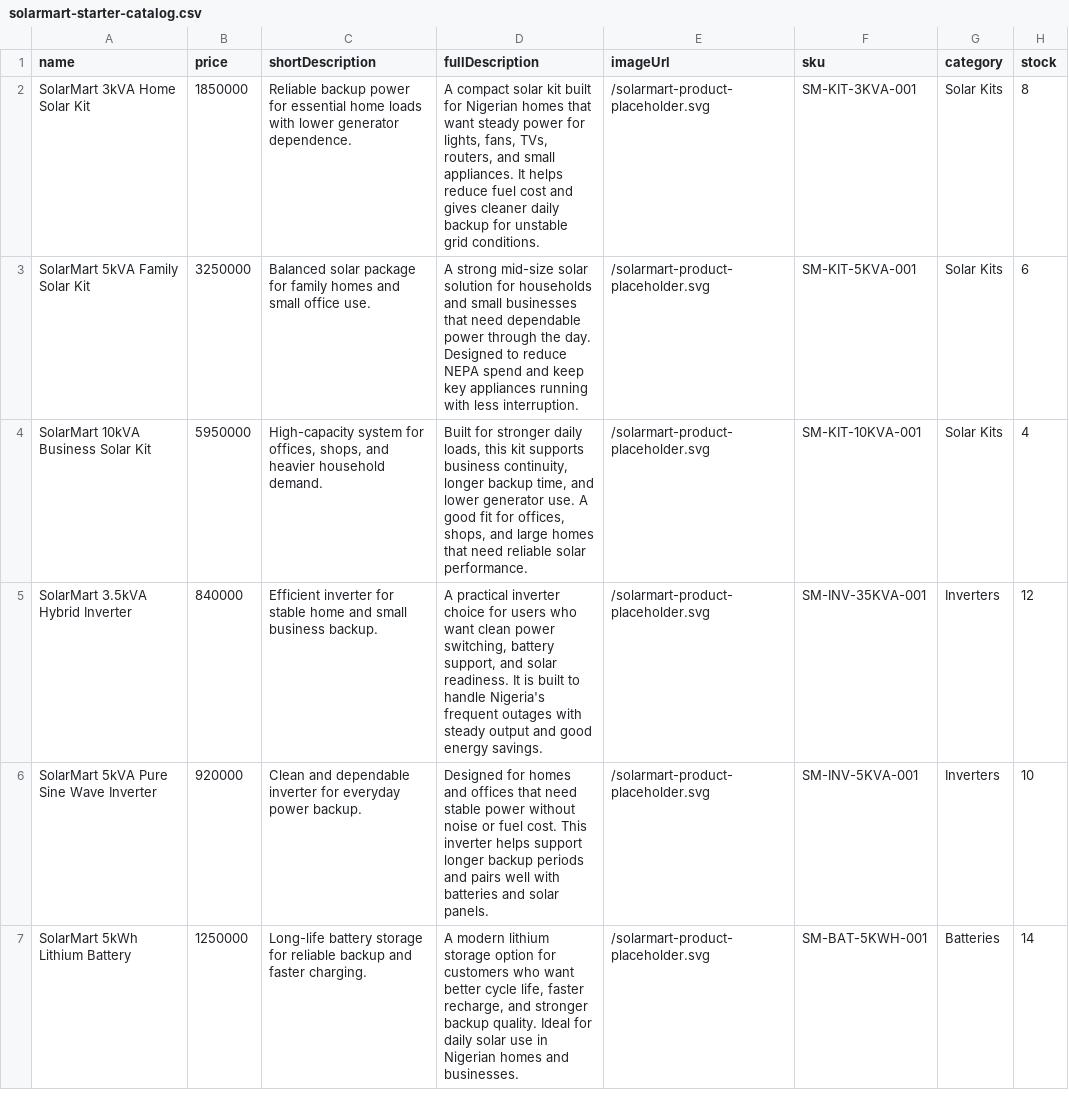
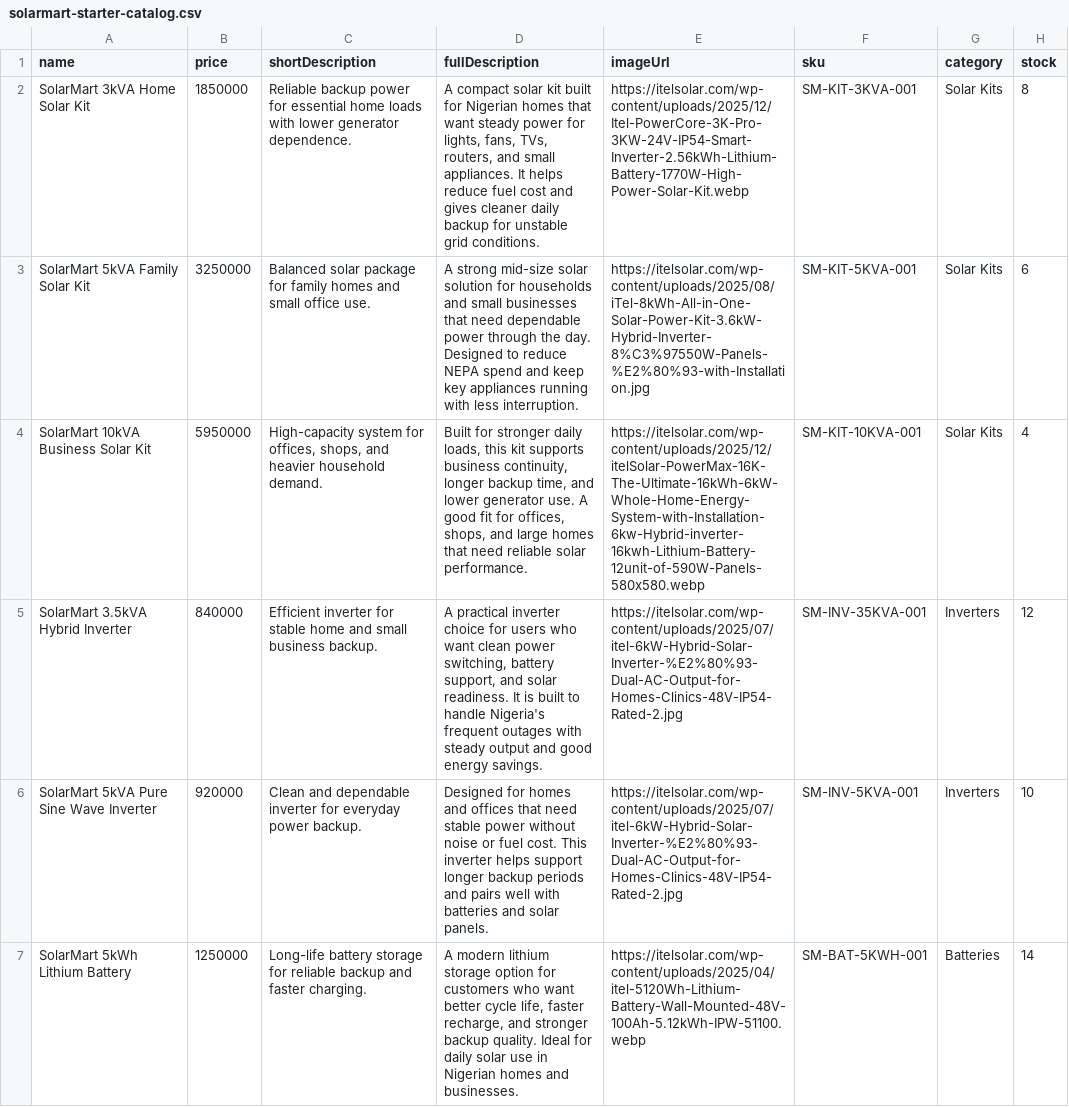
Before and after one commit to Naajih09/SolarMart, a CSV file: data/solarmart-starter-catalog.csv, drawn as a sheet; only a part is shown; the diff covers the shown part only.

Commit message:
fix: restore admin build, theme/auth exports, and product images on main

```diff
--- a/data/solarmart-starter-catalog.csv
+++ b/data/solarmart-starter-catalog.csv
@@ -1,7 +1,7 @@
 name,price,shortDescription,fullDescription,imageUrl,sku,category,stock
-SolarMart 3kVA Home Solar Kit,1850000,"Reliable backup power for essential home loads with lower generator dependence.","A compact solar kit built for Nigerian homes that want steady power for lights, fans, TVs, routers, and small appliances. It helps reduce fuel cost and gives cleaner daily backup for unstable grid conditions.","/solarmart-product-placeholder.svg",SM-KIT-3KVA-001,Solar Kits,8
-SolarMart 5kVA Family Solar Kit,3250000,"Balanced solar package for family homes and small office use.","A strong mid-size solar solution for households and small businesses that need dependable power through the day. Designed to reduce NEPA spend and keep key appliances running with less interruption.","/solarmart-product-placeholder.svg",SM-KIT-5KVA-001,Solar Kits,6
-SolarMart 10kVA Business Solar Kit,5950000,"High-capacity system for offices, shops, and heavier household demand.","Built for stronger daily loads, this kit supports business continuity, longer backup time, and lower generator use. A good fit for offices, shops, and large homes that need reliable solar performance.","/solarmart-product-placeholder.svg",SM-KIT-10KVA-001,Solar Kits,4
-SolarMart 3.5kVA Hybrid Inverter,840000,"Efficient inverter for stable home and small business backup.","A practical inverter choice for users who want clean power switching, battery support, and solar readiness. It is built to handle Nigeria's frequent outages with steady output and good energy savings.","/solarmart-product-placeholder.svg",SM-INV-35KVA-001,Inverters,12
-SolarMart 5kVA Pure Sine Wave Inverter,920000,"Clean and dependable inverter for everyday power backup.","Designed for homes and offices that need stable power without noise or fuel cost. This inverter helps support longer backup periods and pairs well with batteries and solar panels.","/solarmart-product-placeholder.svg",SM-INV-5KVA-001,Inverters,10
-SolarMart 5kWh Lithium Battery,1250000,"Long-life battery storage for reliable backup and faster charging.","A modern lithium storage option for customers who want better cycle life, faster recharge, and stronger backup quality. Ideal for daily solar use in Nigerian homes and businesses.","/solarmart-product-placeholder.svg",SM-BAT-5KWH-001,Batteries,14
+SolarMart 3kVA Home Solar Kit,1850000,"Reliable backup power for essential home loads with lower generator dependence.","A compact solar kit built for Nigerian homes that want steady power for lights, fans, TVs, routers, and small appliances. It helps reduce fuel cost and gives cleaner daily backup for unstable grid conditions.","https://itelsolar.com/wp-content/uploads/2025/12/Itel-PowerCore-3K-Pro-3KW-24V-IP54-Smart-Inverter-2.56kWh-Lithium-Battery-1770W-High-Power-Solar-Kit.webp",SM-KIT-3KVA-001,Solar Kits,8
+SolarMart 5kVA Family Solar Kit,3250000,"Balanced solar package for family homes and small office use.","A strong mid-size solar solution for households and small businesses that need dependable power through the day. Designed to reduce NEPA spend and keep key appliances running with less interruption.","https://itelsolar.com/wp-content/uploads/2025/08/iTel-8kWh-All-in-One-Solar-Power-Kit-3.6kW-Hybrid-Inverter-8%C3%97550W-Panels-%E2%80%93-with-Installation.jpg",SM-KIT-5KVA-001,Solar Kits,6
+SolarMart 10kVA Business Solar Kit,5950000,"High-capacity system for offices, shops, and heavier household demand.","Built for stronger daily loads, this kit supports business continuity, longer backup time, and lower generator use. A good fit for offices, shops, and large homes that need reliable solar performance.","https://itelsolar.com/wp-content/uploads/2025/12/itelSolar-PowerMax-16K-The-Ultimate-16kWh-6kW-Whole-Home-Energy-System-with-Installation-6kw-Hybrid-inverter-16kwh-Lithium-Battery-12unit-of-590W-Panels-580x580.webp",SM-KIT-10KVA-001,Solar Kits,4
+SolarMart 3.5kVA Hybrid Inverter,840000,"Efficient inverter for stable home and small business backup.","A practical inverter choice for users who want clean power switching, battery support, and solar readiness. It is built to handle Nigeria's frequent outages with steady output and good energy savings.","https://itelsolar.com/wp-content/uploads/2025/07/itel-6kW-Hybrid-Solar-Inverter-%E2%80%93-Dual-AC-Output-for-Homes-Clinics-48V-IP54-Rated-2.jpg",SM-INV-35KVA-001,Inverters,12
+SolarMart 5kVA Pure Sine Wave Inverter,920000,"Clean and dependable inverter for everyday power backup.","Designed for homes and offices that need stable power without noise or fuel cost. This inverter helps support longer backup periods and pairs well with batteries and solar panels.","https://itelsolar.com/wp-content/uploads/2025/07/itel-6kW-Hybrid-Solar-Inverter-%E2%80%93-Dual-AC-Output-for-Homes-Clinics-48V-IP54-Rated-2.jpg",SM-INV-5KVA-001,Inverters,10
+SolarMart 5kWh Lithium Battery,1250000,"Long-life battery storage for reliable backup and faster charging.","A modern lithium storage option for customers who want better cycle life, faster recharge, and stronger backup quality. Ideal for daily solar use in Nigerian homes and businesses.","https://itelsolar.com/wp-content/uploads/2025/04/itel-5120Wh-Lithium-Battery-Wall-Mounted-48V-100Ah-5.12kWh-IPW-51100.webp",SM-BAT-5KWH-001,Batteries,14
```
Also changed, not shown: 5 edited cells elsewhere in this file, 6 other files.
